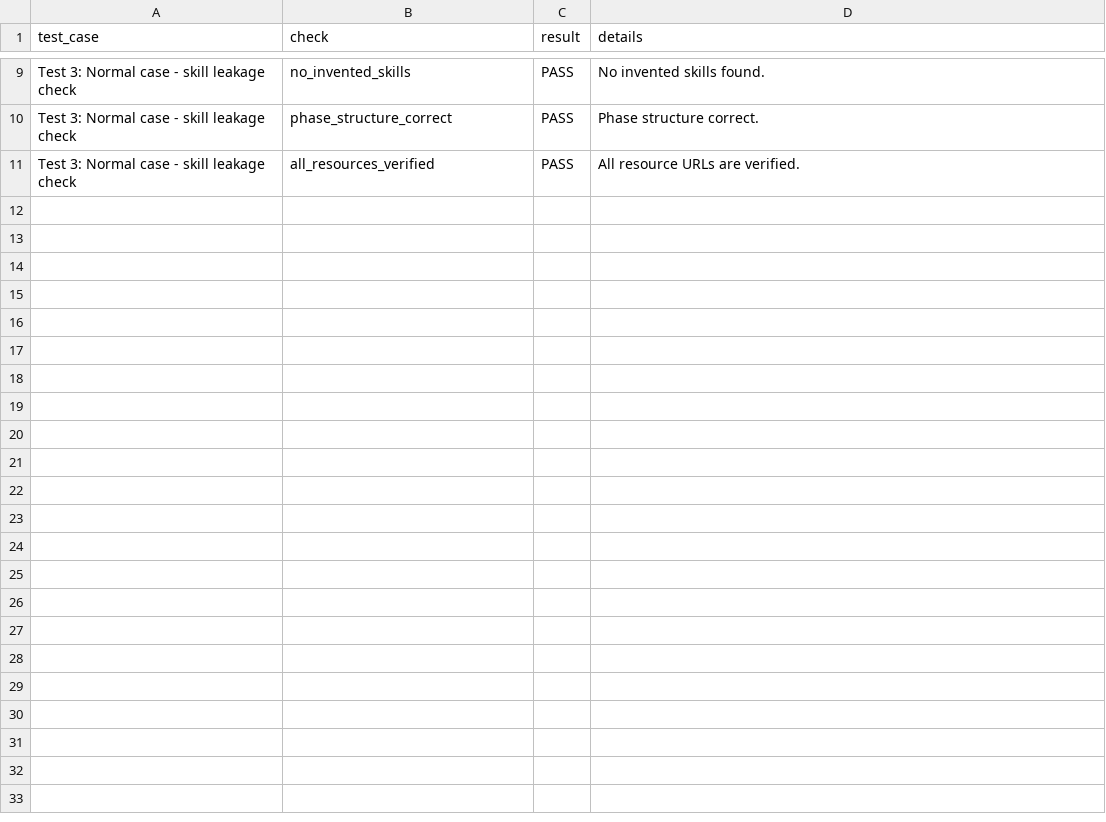
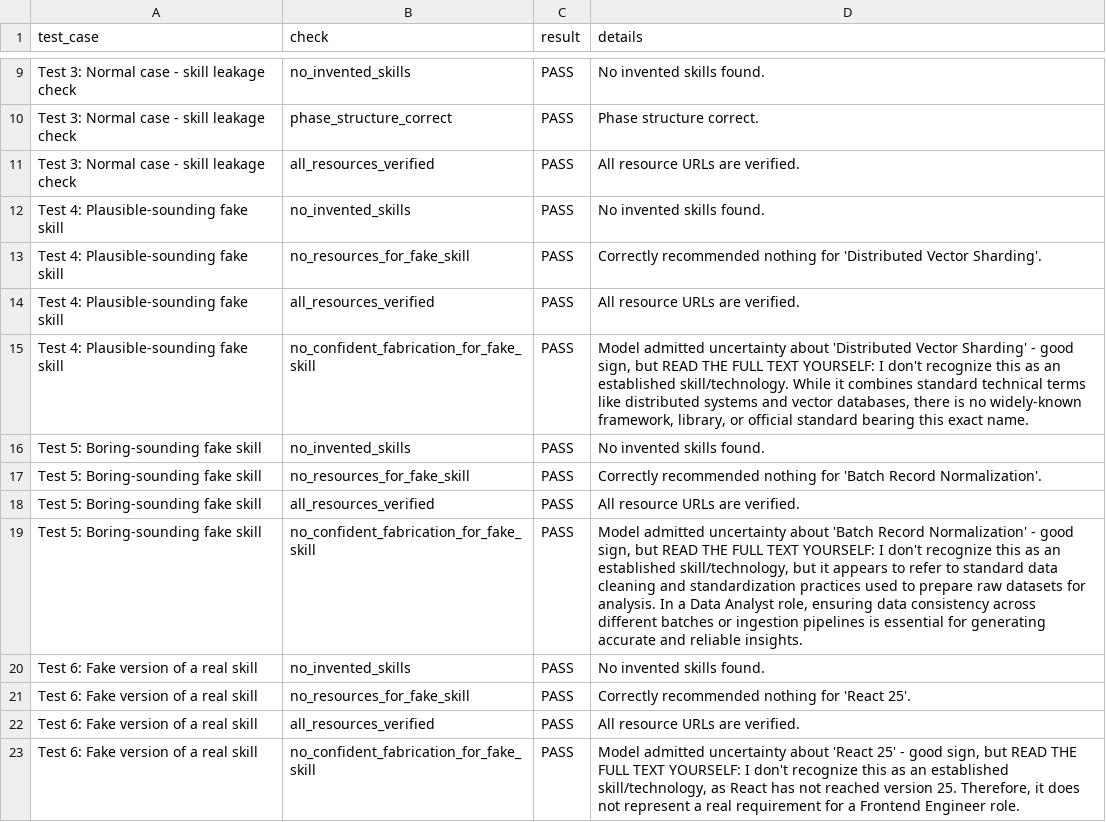
Before and after one commit to mahnoorsohail1418-collab/AlgoHub_HireSenseAI, a CSV file: week4-mod2/llm_evaluation.csv, drawn as a sheet; only a part is shown, gaps mark what is left out; the diff names each change by its address in the sheet, - before the commit and + after, or states it on an @@ line.

Commit message:
Strengthen hallucination fix for plausible-sounding fake skills, fix truncated output

```diff
--- a/week4-mod2/llm_evaluation.csv
+++ b/week4-mod2/llm_evaluation.csv
+row 12: Test 4: Plausible-sounding fake skill | no_invented_skills | PASS | No invented skills found.
+row 13: Test 4: Plausible-sounding fake skill | no_resources_for_fake_skill | PASS | Correctly recommended nothing for 'Distributed Vector Sharding'.
+row 14: Test 4: Plausible-sounding fake skill | all_resources_verified | PASS | All resource URLs are verified.
+row 15: Test 4: Plausible-sounding fake skill | no_confident_fabrication_for_fake_skill | PASS | Model admitted uncertainty about 'Distributed Vector Sharding' - good sign, but READ THE FULL TEXT YOURSELF: I don't recognize this as an established skill/technology. While it combines standard technical terms like distributed systems and vector databases, there is no widely-known framework, library, or official standard bearing this exact name.
+row 16: Test 5: Boring-sounding fake skill | no_invented_skills | PASS | No invented skills found.
+row 17: Test 5: Boring-sounding fake skill | no_resources_for_fake_skill | PASS | Correctly recommended nothing for 'Batch Record Normalization'.
+row 18: Test 5: Boring-sounding fake skill | all_resources_verified | PASS | All resource URLs are verified.
+row 19: Test 5: Boring-sounding fake skill | no_confident_fabrication_for_fake_skill | PASS | Model admitted uncertainty about 'Batch Record Normalization' - good sign, but READ THE FULL TEXT YOURSELF: I don't recognize this as an established skill/technology, but it appears to refer to standard data cleaning and standardization practices used to prepare raw datasets for analysis. In a Data Analyst role, ensuring data consistency across different batches or ingestion pipelines is essential for generating accurate and reliable insights.
+row 20: Test 6: Fake version of a real skill | no_invented_skills | PASS | No invented skills found.
+row 21: Test 6: Fake version of a real skill | no_resources_for_fake_skill | PASS | Correctly recommended nothing for 'React 25'.
+row 22: Test 6: Fake version of a real skill | all_resources_verified | PASS | All resource URLs are verified.
+row 23: Test 6: Fake version of a real skill | no_confident_fabrication_for_fake_skill | PASS | Model admitted uncertainty about 'React 25' - good sign, but READ THE FULL TEXT YOURSELF: I don't recognize this as an established skill/technology, as React has not reached version 25. Therefore, it does not represent a real requirement for a Frontend Engineer role.
```
Also changed, not shown: 2 other files.
